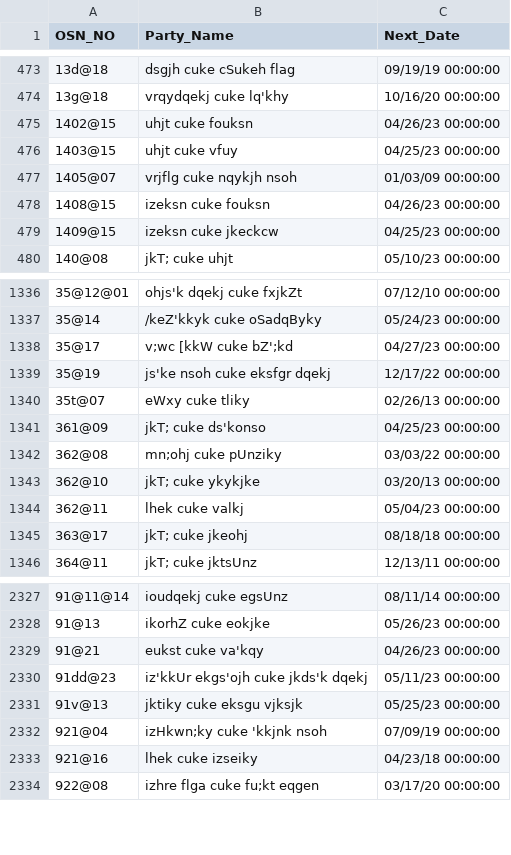
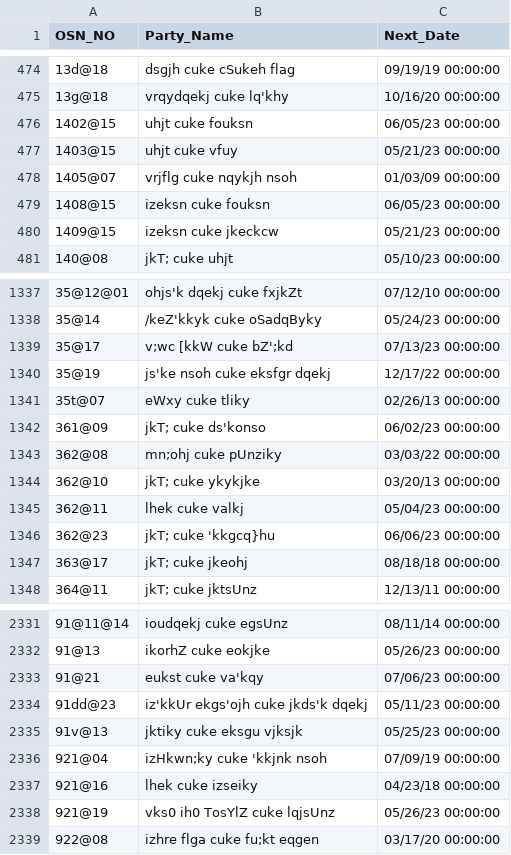
Before and after one commit to nipunjindal/saurabh-diary, a CSV file: data.csv, drawn as a sheet; only a part is shown, gaps mark what is left out; the diff covers the shown part only.

```diff
--- a/data.csv
+++ b/data.csv
@@ -474,7 +475,7 @@ OSN_NO,Party_Name,Next_Date
 13g@18,vrqydqekj cuke lq'khy,10/16/20 00:00:00
-1402@15,uhjt cuke fouksn,04/26/23 00:00:00
-1403@15,uhjt cuke vfuy,04/25/23 00:00:00
+1402@15,uhjt cuke fouksn,06/05/23 00:00:00
+1403@15,uhjt cuke vfuy,05/21/23 00:00:00
 1405@07,vrjflg cuke nqykjh nsoh,01/03/09 00:00:00
-1408@15,izeksn cuke fouksn,04/26/23 00:00:00
-1409@15,izeksn cuke jkeckcw,04/25/23 00:00:00
+1408@15,izeksn cuke fouksn,06/05/23 00:00:00
+1409@15,izeksn cuke jkeckcw,05/21/23 00:00:00
 140@08,jkT; cuke uhjt,05/10/23 00:00:00
@@ -1337,6 +1338,6 @@ OSN_NO,Party_Name,Next_Date
 35@14,/keZ'kkyk cuke oSadqByky,05/24/23 00:00:00
-35@17,v;wc [kkW cuke bZ';kd,04/27/23 00:00:00
+35@17,v;wc [kkW cuke bZ';kd,07/13/23 00:00:00
 35@19,js'ke nsoh cuke eksfgr dqekj,12/17/22 00:00:00
 35t@07,eWxy cuke tliky,02/26/13 00:00:00
-361@09,jkT; cuke ds'konso,04/25/23 00:00:00
+361@09,jkT; cuke ds'konso,06/02/23 00:00:00
 362@08,mn;ohj cuke pUnziky,03/03/22 00:00:00
@@ -1344,2 +1345,3 @@ OSN_NO,Party_Name,Next_Date
 362@11,lhek cuke valkj,05/04/23 00:00:00
+362@23,jkT; cuke 'kkgcq}hu,06/06/23 00:00:00
 363@17,jkT; cuke jkeohj,08/18/18 00:00:00
@@ -2328,3 +2332,3 @@ OSN_NO,Party_Name,Next_Date
 91@13,ikorhZ cuke eokjke,05/26/23 00:00:00
-91@21,eukst cuke va'kqy,04/26/23 00:00:00
+91@21,eukst cuke va'kqy,07/06/23 00:00:00
 91dd@23,iz'kkUr ekgs'ojh cuke jkds'k dqekj,05/11/23 00:00:00
@@ -2333,2 +2337,3 @@ OSN_NO,Party_Name,Next_Date
 921@16,lhek cuke izseiky,04/23/18 00:00:00
+921@19,vks0 ih0 TosYlZ cuke lqjsUnz,05/26/23 00:00:00
 922@08,izhre flga cuke fu;kt eqgen,03/17/20 00:00:00
```
Also changed, not shown: 4 added rows and 138 edited cells elsewhere in this file.
